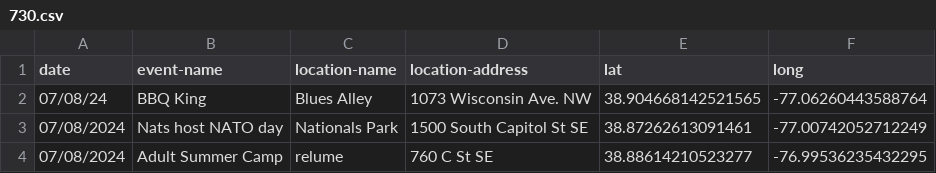
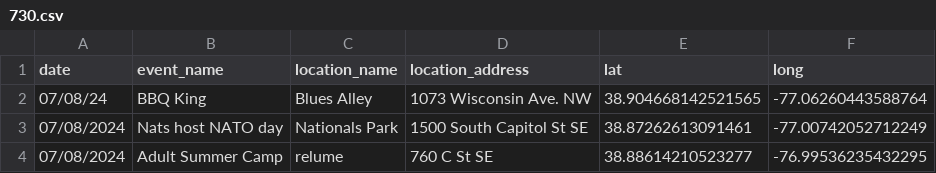
Before and after one commit to carey-james/DC-Influencers-Events-Map, a CSV file: assets/event-datasets/730.csv, drawn as a sheet; only a part is shown.

```diff
--- a/assets/event-datasets/730.csv
+++ b/assets/event-datasets/730.csv
@@ -1,2 +1,2 @@
-date,event-name,location-name,location-address,lat,long
+date,event_name,location_name,location_address,lat,long
 07/08/24,BBQ King,Blues Alley,1073 Wisconsin Ave. NW,38.904668142521565,-77.06260443588764
```
Also changed, not shown: assets/event-datasets/popville.csv, assets/event-datasets/yourdcbestie.csv, 2 other files.
